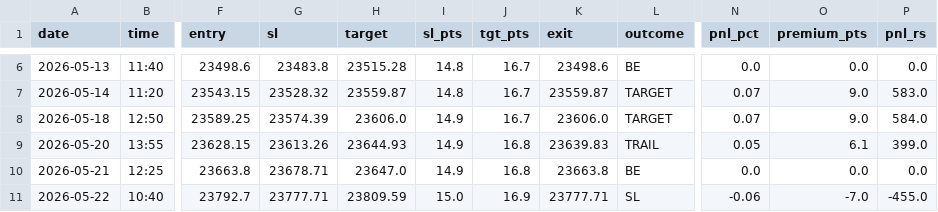
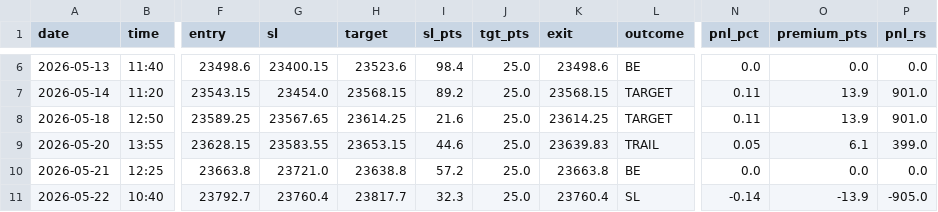
Before and after one commit to sonuparjapat/tradingsingnalbot, a CSV file: backtest_results_v5.csv, drawn as a sheet; only a part is shown, gaps mark what is left out; the diff covers the shown part only; the diff names each change by its address in the sheet, - before the commit and + after, or states it on an @@ line.

```diff
--- a/backtest_results_v5.csv
+++ b/backtest_results_v5.csv
-G6 (sl): 23483.8
+G6 (sl): 23400.15
-H6 (target): 23515.28
+H6 (target): 23523.6
-I6 (sl_pts): 14.8
+I6 (sl_pts): 98.4
-J6:J8 (tgt_pts): 16.7
+J6:J8 (tgt_pts): 25.0
-G7 (sl): 23528.32
+G7 (sl): 23454.0
-H7 (target): 23559.87
+H7 (target): 23568.15
-I7 (sl_pts): 14.8
+I7 (sl_pts): 89.2
-K7 (exit): 23559.87
+K7 (exit): 23568.15
-N7:N8 (pnl_pct): 0.07
+N7:N8 (pnl_pct): 0.11
-O7:O8 (premium_pts): 9.0
+O7:O8 (premium_pts): 13.9
-P7 (pnl_rs): 583.0
+P7 (pnl_rs): 901.0
-G8 (sl): 23574.39
+G8 (sl): 23567.65
-H8 (target): 23606.0
+H8 (target): 23614.25
-I8 (sl_pts): 14.9
+I8 (sl_pts): 21.6
-K8 (exit): 23606.0
+K8 (exit): 23614.25
-P8 (pnl_rs): 584.0
+P8 (pnl_rs): 901.0
-G9 (sl): 23613.26
+G9 (sl): 23583.55
-H9 (target): 23644.93
+H9 (target): 23653.15
-I9 (sl_pts): 14.9
+I9 (sl_pts): 44.6
-J9:J10 (tgt_pts): 16.8
+J9:J10 (tgt_pts): 25.0
-G10 (sl): 23678.71
+G10 (sl): 23721.0
-H10 (target): 23647.0
+H10 (target): 23638.8
-I10 (sl_pts): 14.9
+I10 (sl_pts): 57.2
-G11 (sl): 23777.71
+G11 (sl): 23760.4
-H11 (target): 23809.59
+H11 (target): 23817.7
-I11 (sl_pts): 15.0
+I11 (sl_pts): 32.3
-J11 (tgt_pts): 16.9
+J11 (tgt_pts): 25.0
-K11 (exit): 23777.71
+K11 (exit): 23760.4
-N11 (pnl_pct): -0.06
+N11 (pnl_pct): -0.14
-O11 (premium_pts): -7.0
+O11 (premium_pts): -13.9
-P11 (pnl_rs): -455.0
+P11 (pnl_rs): -905.0
```
Also changed, not shown: 1 removed row and 67 edited cells elsewhere in this file, 5 other files.
